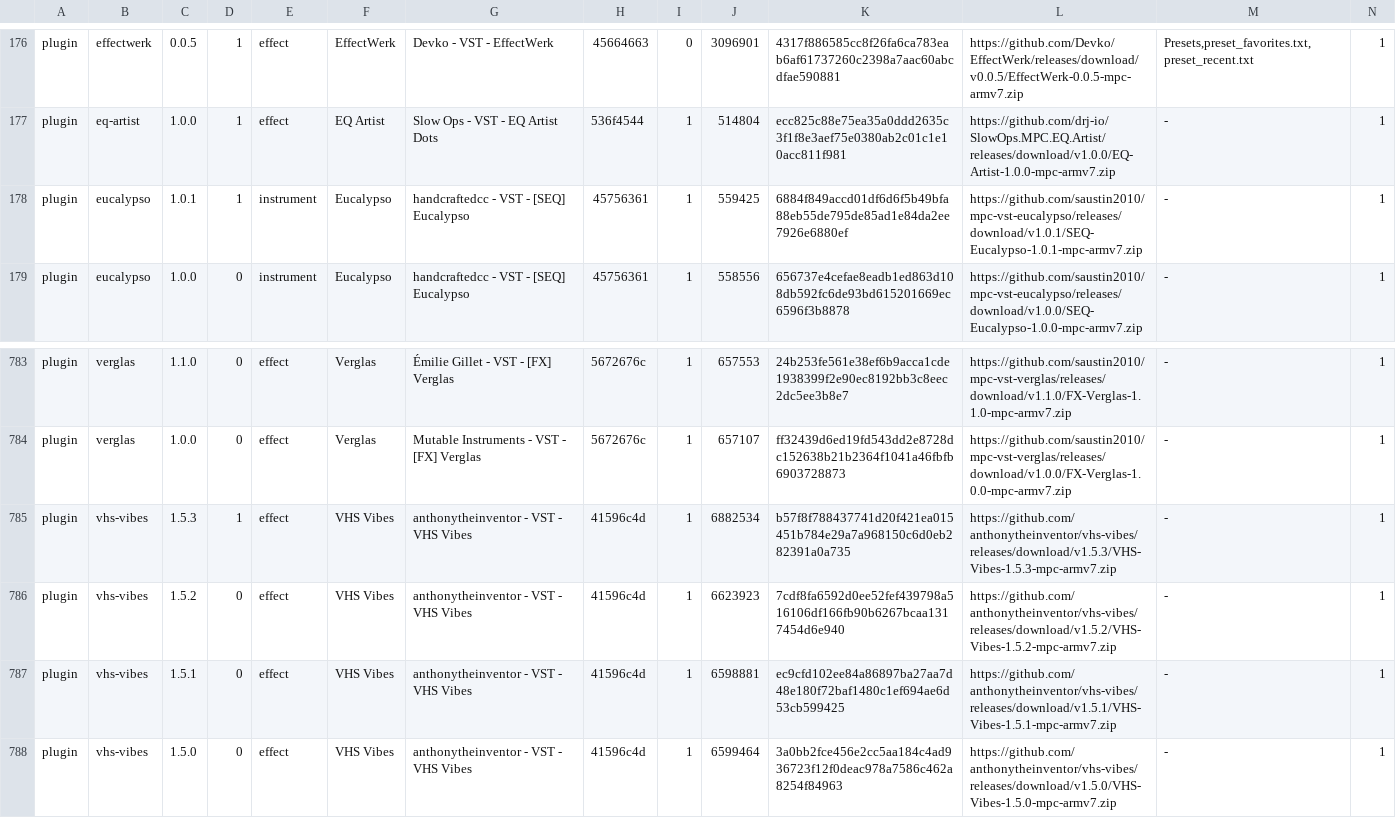
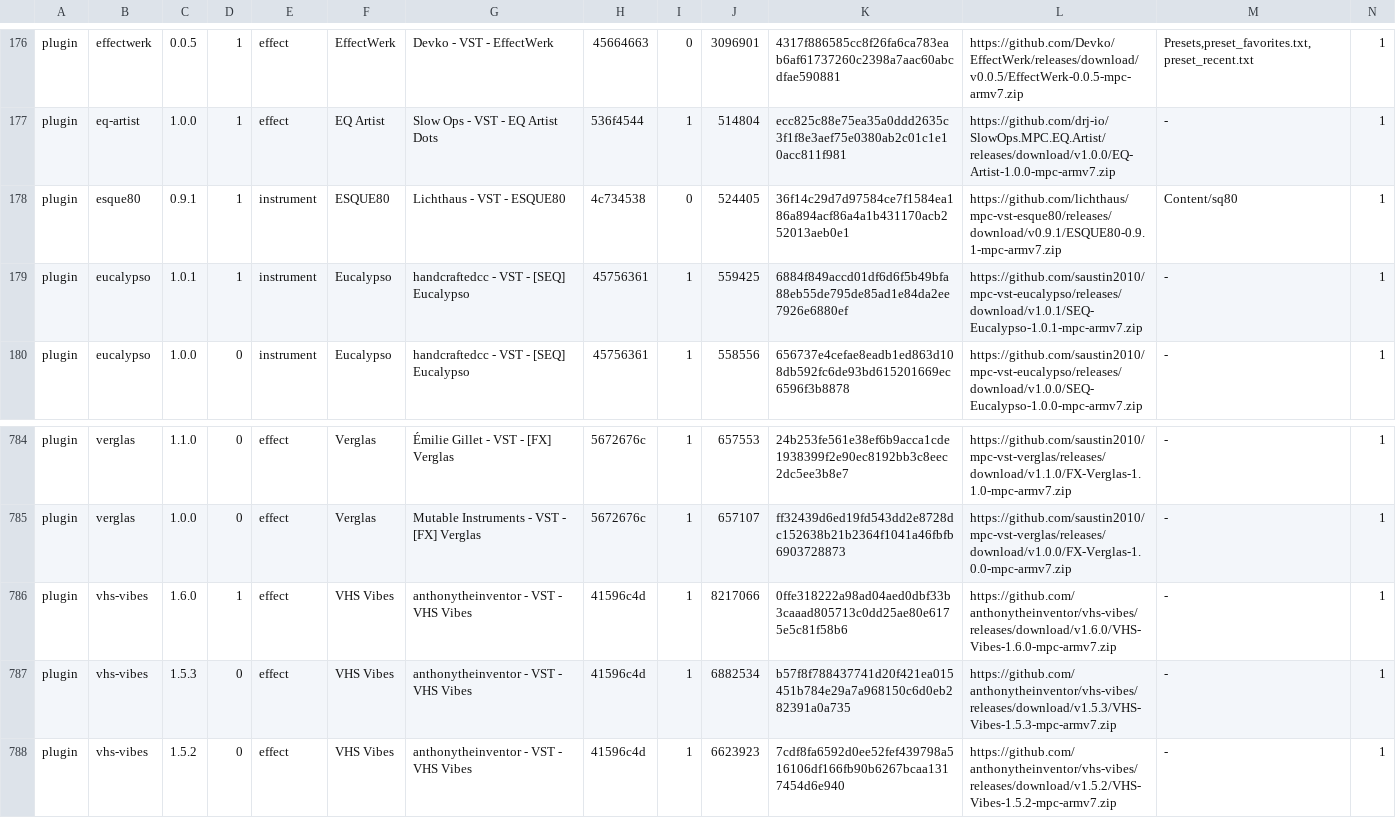
Before and after one commit to open-mpc/open-mpc.github.io, a TSV file: catalog.tsv, drawn as a sheet; only a part is shown, gaps mark what is left out; the shorter side is filled out with more unchanged rows; addresses are those after the commit; rows hold the shown columns only; the diff names each change by its address in the sheet, - before the commit and + after, or states it on an @@ line.

```diff
--- a/catalog.tsv
+++ b/catalog.tsv
+row 178: plugin | esque80 | 0.9.1 | 1 | instrument | ESQUE80 | Lichthaus - VST - ESQUE80 | 4c734538 | 0 | 524405 | 36f14c29d7d97584ce7f1584ea186a894acf86a4a1b431170acb252013aeb0e1 | https://github.com/lichthaus/mpc-vst-esque80/releases/download/v0.9.1/ESQUE80-0.9.1-mpc-armv7.zip | Content/sq80 | 1
+row 786: plugin | vhs-vibes | 1.6.0 | 1 | effect | VHS Vibes | anthonytheinventor - VST - VHS Vibes | 41596c4d | 1 | 8217066 | 0ffe318222a98ad04aed0dbf33b3caaad805713c0dd25ae80e6175e5c81f58b6 | https://github.com/anthonytheinventor/vhs-vibes/releases/download/v1.6.0/VHS-Vibes-1.6.0-mpc-armv7.zip | - | 1
-D787: 1
+D787: 0
```
Also changed, not shown: 6 other files.
